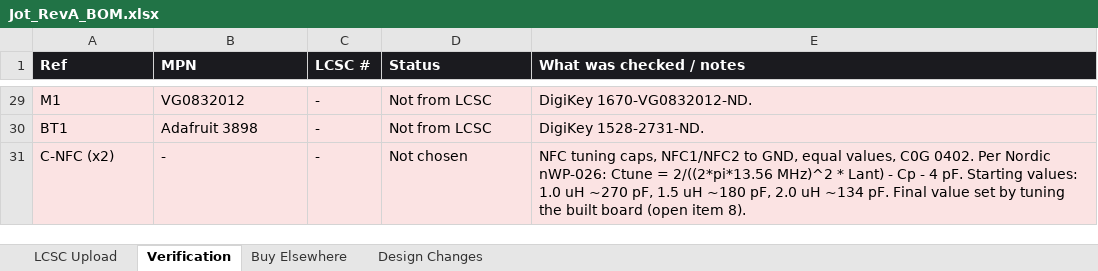
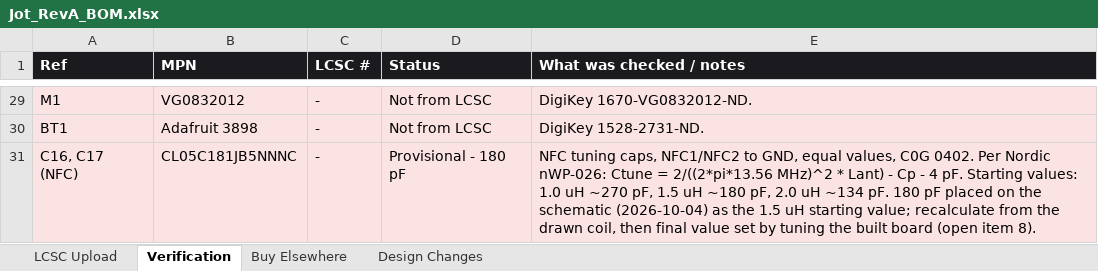
Before and after one commit to engineerjames44/jot, an Excel workbook: Schematics/RevA/BOM/Jot_RevA_BOM.xlsx, sheet Verification, drawn as a sheet; only a part is shown, gaps mark what is left out; values as stored, in another font and other column widths than the file's, no borders; removed rows and columns are numbered as before the commit, all else as after; the diff names each change by its address in the sheet, - before the commit and + after, or states it on an @@ line.

```diff
--- a/Schematics/RevA/BOM/Jot_RevA_BOM.xlsx (sheet Verification)
+++ b/Schematics/RevA/BOM/Jot_RevA_BOM.xlsx (sheet Verification)
-row 31: C-NFC (x2) | - | - | Not chosen | NFC tuning caps, NFC1/NFC2 to GND, equal values, C0G 0402. Per Nordic nWP-026: Ctune = 2/((2*pi*13.56 MHz)^2 * Lant) - Cp - 4 pF. Starting values: 1.0 uH ~270 pF, 1.5 uH ~180 pF, 2.0 uH ~134 pF. Final value set by tuning the built board (open item 8).
+row 31: C16, C17 (NFC) | CL05C181JB5NNNC | - | Provisional - 180 pF | NFC tuning caps, NFC1/NFC2 to GND, equal values, C0G 0402. Per Nordic nWP-026: Ctune = 2/((2*pi*13.56 MHz)^2 * Lant) - Cp - 4 pF. Starting values: 1.0 uH ~270 pF, 1.5 uH ~180 pF, 2.0 uH ~134 pF. 180 pF placed on the schematic (2026-10-04) as the 1.5 uH starting value; recalculate from the drawn coil, then final value set by tuning the built board (open item 8).
```
Also changed, not shown: sheet LCSC Upload, 2 other files.
